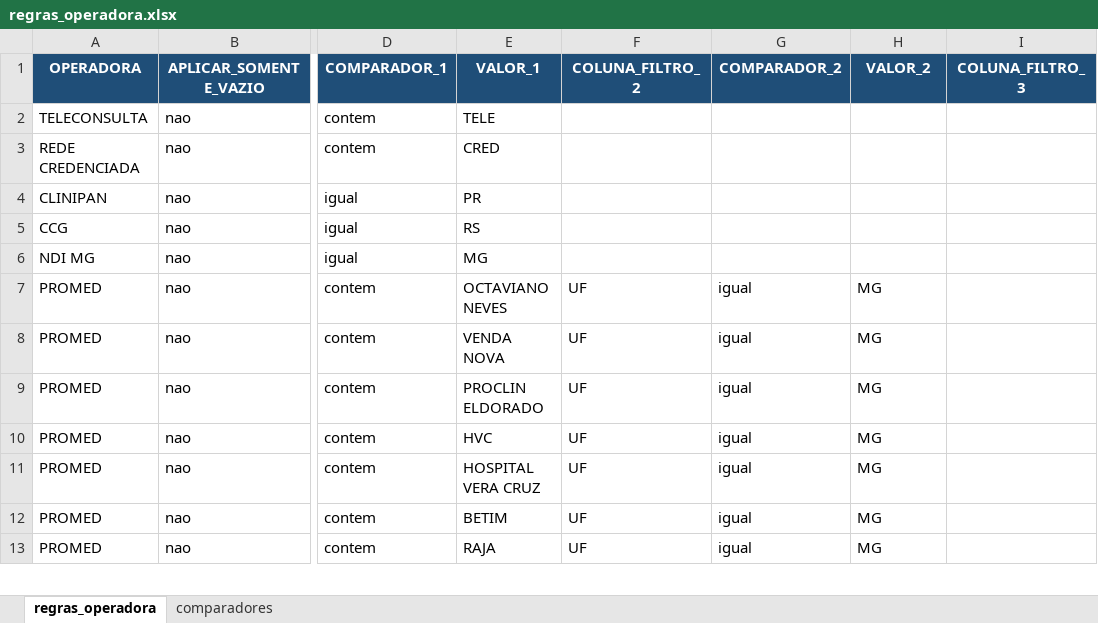
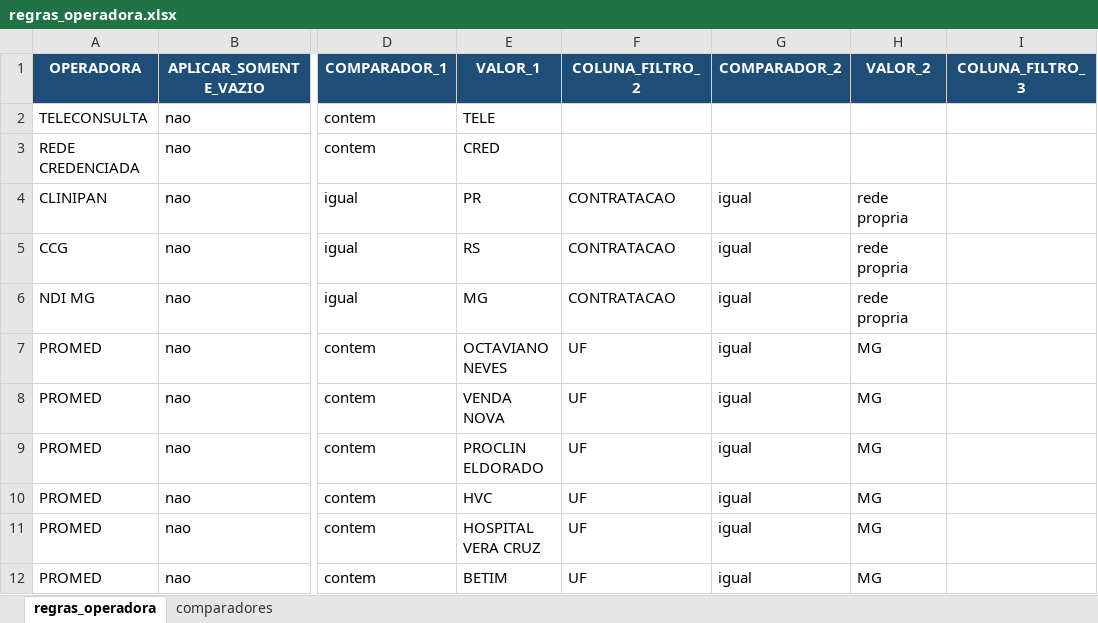
Before and after one commit to andersonrodrigod/5-estrelas-orchestration-pipeline, an Excel workbook: utils/insumos/regras_operadora.xlsx, sheet regras_operadora, drawn as a sheet; only a part is shown, gaps mark what is left out; the shorter side is filled out with more unchanged rows; values as stored, in another font and other column widths than the file's, no borders; table styles not drawn; the diff names each change by its address in the sheet, - before the commit and + after, or states it on an @@ line.

Commit message:
Add operadora v2 audit outputs

```diff
--- a/utils/insumos/regras_operadora.xlsx (sheet regras_operadora)
+++ b/utils/insumos/regras_operadora.xlsx (sheet regras_operadora)
-F4:F6 (COLUNA_FILTRO_2): (empty)
+F4:F6 (COLUNA_FILTRO_2): CONTRATACAO
-G4:G6 (COMPARADOR_2): (empty)
+G4:G6 (COMPARADOR_2): igual
-H4:H6 (VALOR_2): (empty)
+H4:H6 (VALOR_2): rede propria
```
Also changed, not shown: 1 other file.
